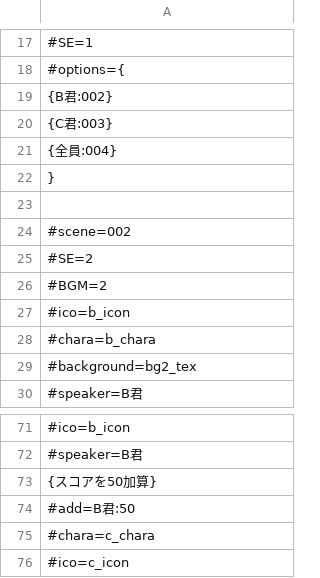
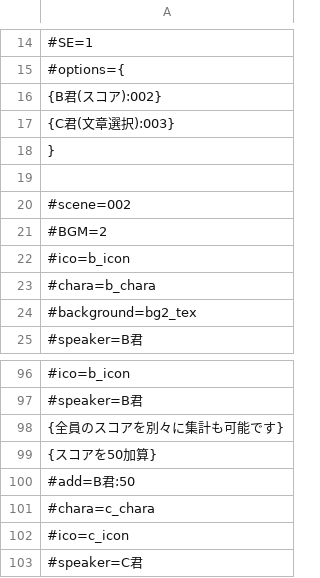
Before and after one commit to akiaki151/Futurecreation, a CSV file: Assets/Text/Resources/ScenarioData/csvTest.csv, drawn as a sheet; only a part is shown, gaps mark what is left out; the shorter side is filled out with more unchanged rows; the diff covers the shown part only.

```diff
--- a/Assets/Text/Resources/ScenarioData/csvTest.csv
+++ b/Assets/Text/Resources/ScenarioData/csvTest.csv
@@ -18,5 +15,4 @@
 #options={
-{B君:002}
-{C君:003}
-{全員:004}
+{B君(スコア):002}
+{C君(文章選択):003}
 }
@@ -24,3 +20,2 @@
 #scene=002
-#SE=2
 #BGM=2
@@ -72,2 +97,3 @@
 #speaker=B君
+{全員のスコアを別々に集計も可能です}
 {スコアを50加算}
```
Also changed, not shown: 29 added rows, 3 removed rows, 1 moved row and 17 edited cells elsewhere in this file, 4 other files.
